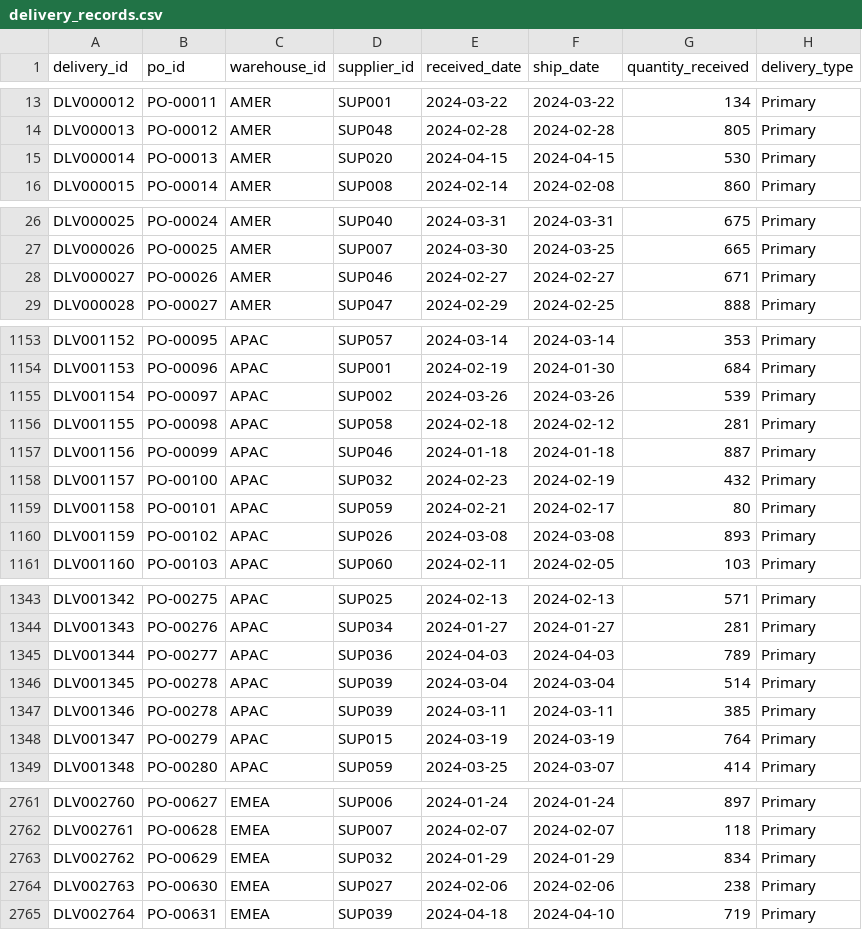
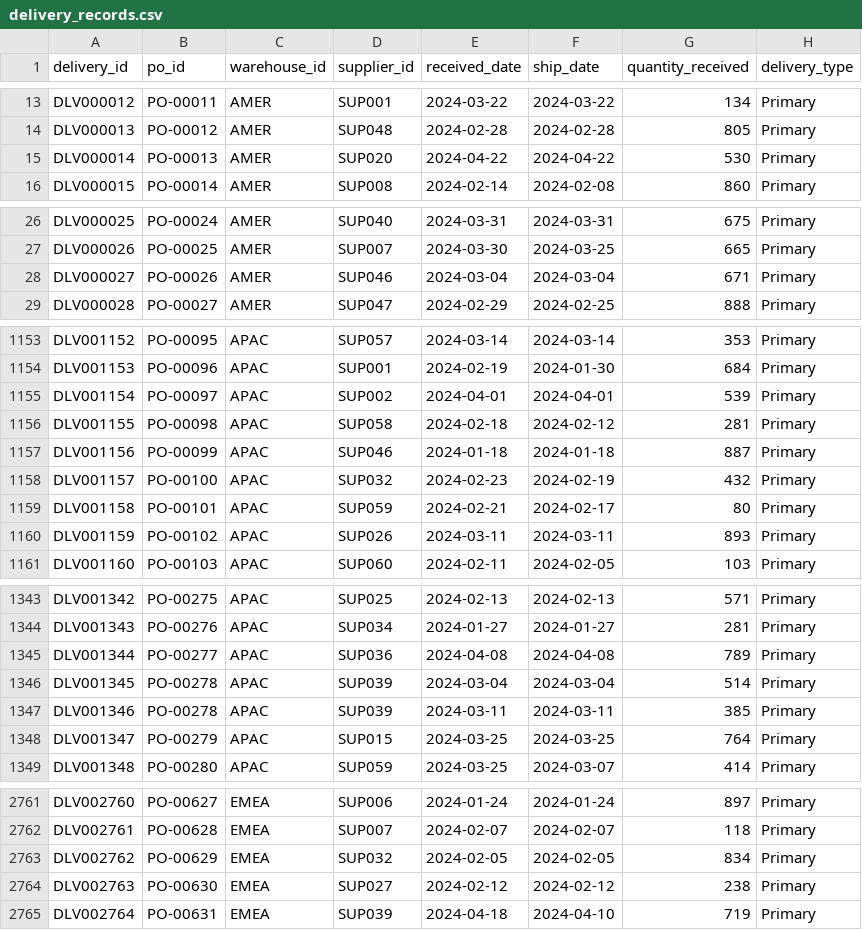
Before and after one commit to brpuneet898/BA_colab_bench_tasks, a CSV file: supplier-performance-analysis/environment/data/delivery_records.csv, drawn as a sheet; only a part is shown, gaps mark what is left out; the diff covers the shown part only; the diff names each change by its address in the sheet, - before the commit and + after, or states it on an @@ line.

```diff
--- a/supplier-performance-analysis/environment/data/delivery_records.csv
+++ b/supplier-performance-analysis/environment/data/delivery_records.csv
-E15 (received_date): 2024-04-15
+E15 (received_date): 2024-04-22
-F15 (ship_date): 2024-04-15
+F15 (ship_date): 2024-04-22
-E28 (received_date): 2024-02-27
+E28 (received_date): 2024-03-04
-F28 (ship_date): 2024-02-27
+F28 (ship_date): 2024-03-04
-E1155 (received_date): 2024-03-26
+E1155 (received_date): 2024-04-01
-F1155 (ship_date): 2024-03-26
+F1155 (ship_date): 2024-04-01
-E1160 (received_date): 2024-03-08
+E1160 (received_date): 2024-03-11
-F1160 (ship_date): 2024-03-08
+F1160 (ship_date): 2024-03-11
-E1345 (received_date): 2024-04-03
+E1345 (received_date): 2024-04-08
-F1345 (ship_date): 2024-04-03
+F1345 (ship_date): 2024-04-08
-E1348 (received_date): 2024-03-19
+E1348 (received_date): 2024-03-25
-F1348 (ship_date): 2024-03-19
+F1348 (ship_date): 2024-03-25
-E2763 (received_date): 2024-01-29
+E2763 (received_date): 2024-02-05
-F2763 (ship_date): 2024-01-29
+F2763 (ship_date): 2024-02-05
-E2764 (received_date): 2024-02-06
+E2764 (received_date): 2024-02-12
-F2764 (ship_date): 2024-02-06
+F2764 (ship_date): 2024-02-12
```
Also changed, not shown: 144 edited cells elsewhere in this file, supplier-performance-analysis/environment/data/quality_inspections.csv, supplier-performance-analysis/environment/data/supplier_contacts.csv, 3 other files.
